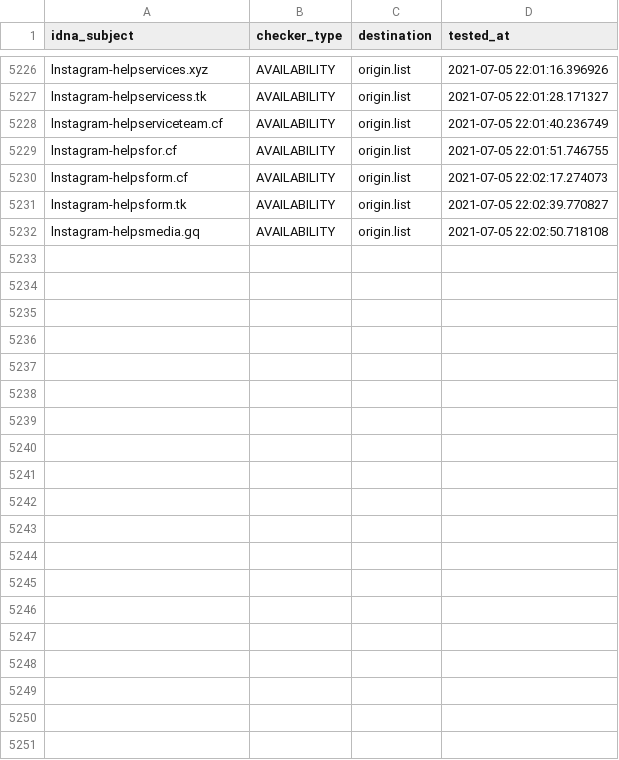
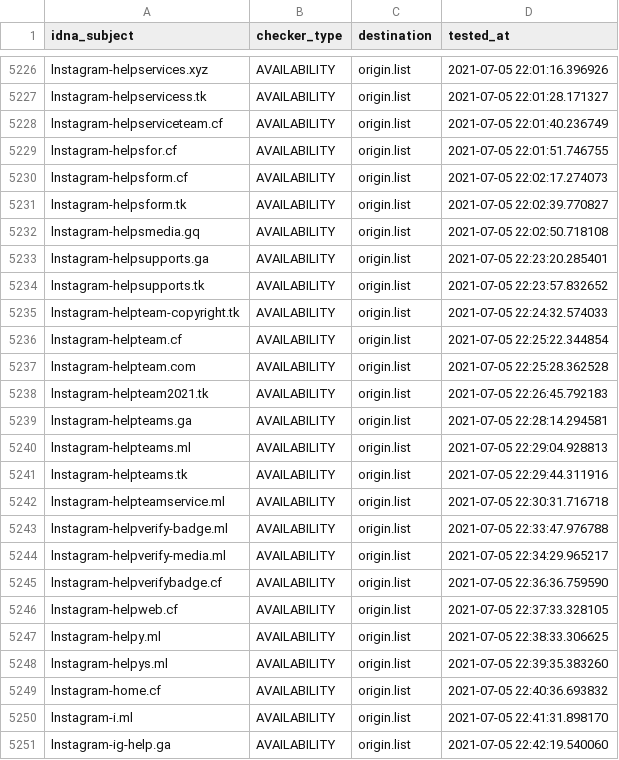
Before and after one commit to dead-hosts/iVOID.hosts_git_intr0, a CSV file: .pyfunceble/inactive.csv, drawn as a sheet; only a part is shown, gaps mark what is left out.

```diff
--- a/.pyfunceble/inactive.csv
+++ b/.pyfunceble/inactive.csv
@@ -5232 +5232,20 @@ lnstagram-helpsform.tk,AVAILABILITY,origin.list,2021-07-05 22:02:39.770827
 lnstagram-helpsmedia.gq,AVAILABILITY,origin.list,2021-07-05 22:02:50.718108
+lnstagram-helpsupports.ga,AVAILABILITY,origin.list,2021-07-05 22:23:20.285401
+lnstagram-helpsupports.tk,AVAILABILITY,origin.list,2021-07-05 22:23:57.832652
+lnstagram-helpteam-copyright.tk,AVAILABILITY,origin.list,2021-07-05 22:24:32.574033
+lnstagram-helpteam.cf,AVAILABILITY,origin.list,2021-07-05 22:25:22.344854
+lnstagram-helpteam.com,AVAILABILITY,origin.list,2021-07-05 22:25:28.362528
+lnstagram-helpteam2021.tk,AVAILABILITY,origin.list,2021-07-05 22:26:45.792183
+lnstagram-helpteams.ga,AVAILABILITY,origin.list,2021-07-05 22:28:14.294581
+lnstagram-helpteams.ml,AVAILABILITY,origin.list,2021-07-05 22:29:04.928813
+lnstagram-helpteams.tk,AVAILABILITY,origin.list,2021-07-05 22:29:44.311916
+lnstagram-helpteamservice.ml,AVAILABILITY,origin.list,2021-07-05 22:30:31.716718
+lnstagram-helpverify-badge.ml,AVAILABILITY,origin.list,2021-07-05 22:33:47.976788
+lnstagram-helpverify-media.ml,AVAILABILITY,origin.list,2021-07-05 22:34:29.965217
+lnstagram-helpverifybadge.cf,AVAILABILITY,origin.list,2021-07-05 22:36:36.759590
+lnstagram-helpweb.cf,AVAILABILITY,origin.list,2021-07-05 22:37:33.328105
+lnstagram-helpy.ml,AVAILABILITY,origin.list,2021-07-05 22:38:33.306625
+lnstagram-helpys.ml,AVAILABILITY,origin.list,2021-07-05 22:39:35.383260
+lnstagram-home.cf,AVAILABILITY,origin.list,2021-07-05 22:40:36.693832
+lnstagram-i.ml,AVAILABILITY,origin.list,2021-07-05 22:41:31.898170
+lnstagram-ig-help.ga,AVAILABILITY,origin.list,2021-07-05 22:42:19.540060
```
Also changed, not shown: 10 other files.
